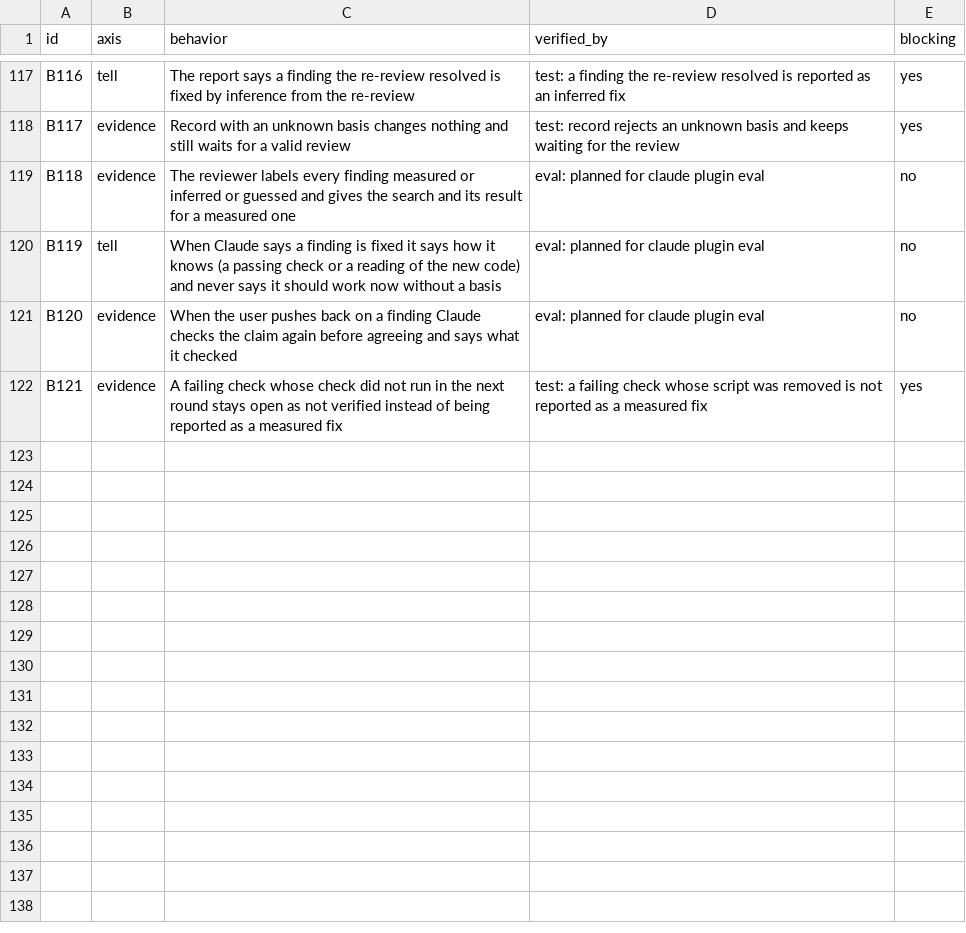
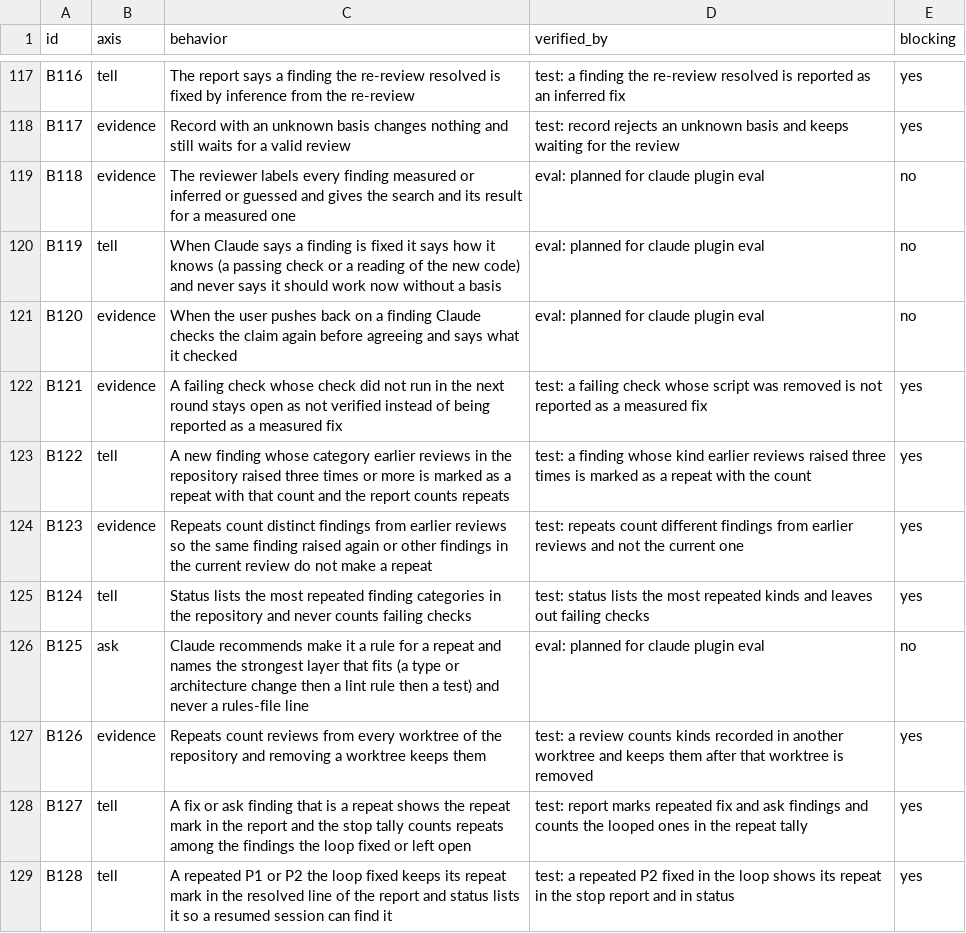
Before and after one commit to lee-eojin/lim, a CSV file: evals/review-loop/behaviors.csv, drawn as a sheet; only a part is shown, gaps mark what is left out.

Commit message:
feat: suggest a rule when the same kind of finding keeps coming back (#49)

```diff
--- a/evals/review-loop/behaviors.csv
+++ b/evals/review-loop/behaviors.csv
@@ -122 +122,8 @@ B120,evidence,When the user pushes back on a finding Claude checks the claim aga
 B121,evidence,A failing check whose check did not run in the next round stays open as not verified instead of being reported as a measured fix,test: a failing check whose script was removed is not reported as a measured fix,yes
+B122,tell,A new finding whose category earlier reviews in the repository raised three times or more is marked as a repeat with that count and the report counts repeats,test: a finding whose kind earlier reviews raised three times is marked as a repeat with the count,yes
+B123,evidence,Repeats count distinct findings from earlier reviews so the same finding raised again or other findings in the current review do not make a repeat,test: repeats count different findings from earlier reviews and not the current one,yes
+B124,tell,Status lists the most repeated finding categories in the repository and never counts failing checks,test: status lists the most repeated kinds and leaves out failing checks,yes
+B125,ask,Claude recommends make it a rule for a repeat and names the strongest layer that fits (a type or architecture change then a lint rule then a test) and never a rules-file line,eval: planned for claude plugin eval,no
+B126,evidence,Repeats count reviews from every worktree of the repository and removing a worktree keeps them,test: a review counts kinds recorded in another worktree and keeps them after that worktree is removed,yes
+B127,tell,A fix or ask finding that is a repeat shows the repeat mark in the report and the stop tally counts repeats among the findings the loop fixed or left open,test: report marks repeated fix and ask findings and counts the looped ones in the repeat tally,yes
+B128,tell,A repeated P1 or P2 the loop fixed keeps its repeat mark in the resolved line of the report and status lists it so a resumed session can find it,test: a repeated P2 fixed in the loop shows its repeat in the stop report and in status,yes
```
Also changed, not shown: 19 other files.
